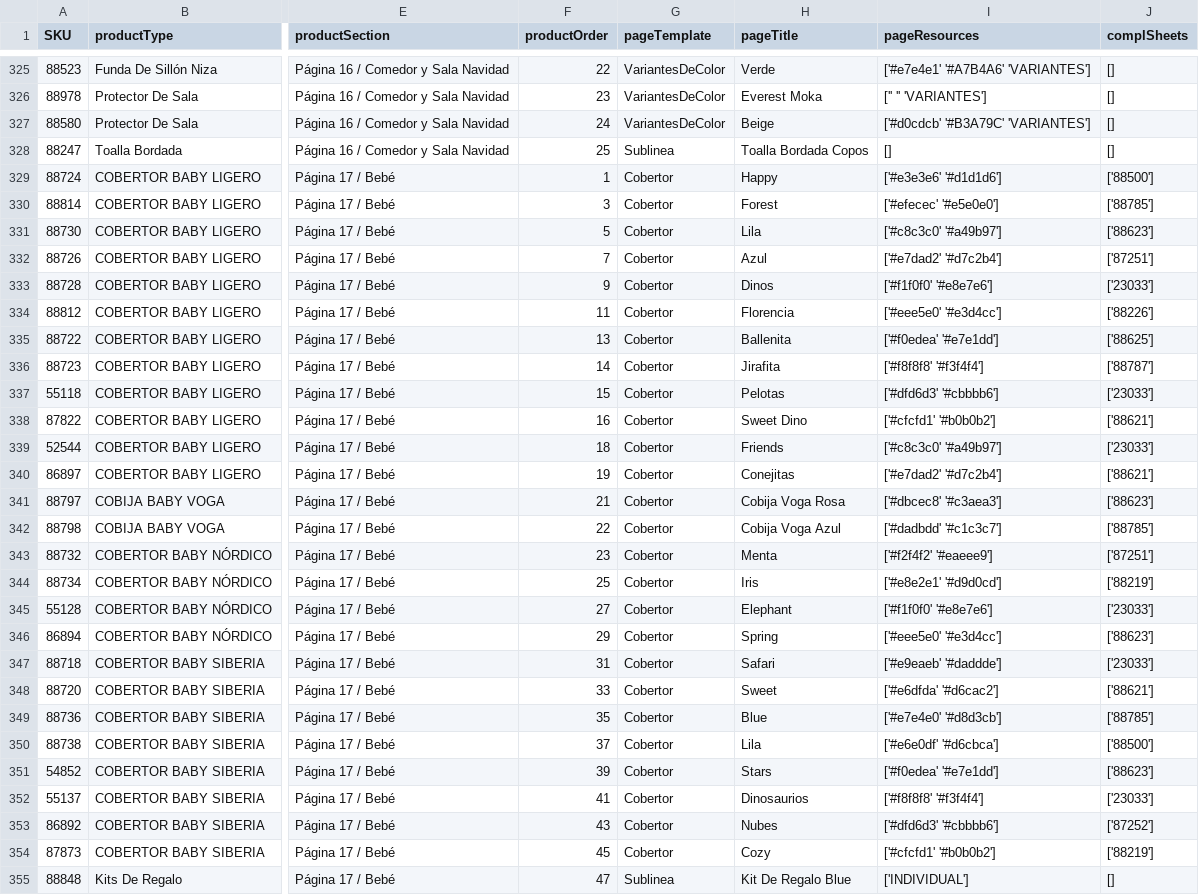
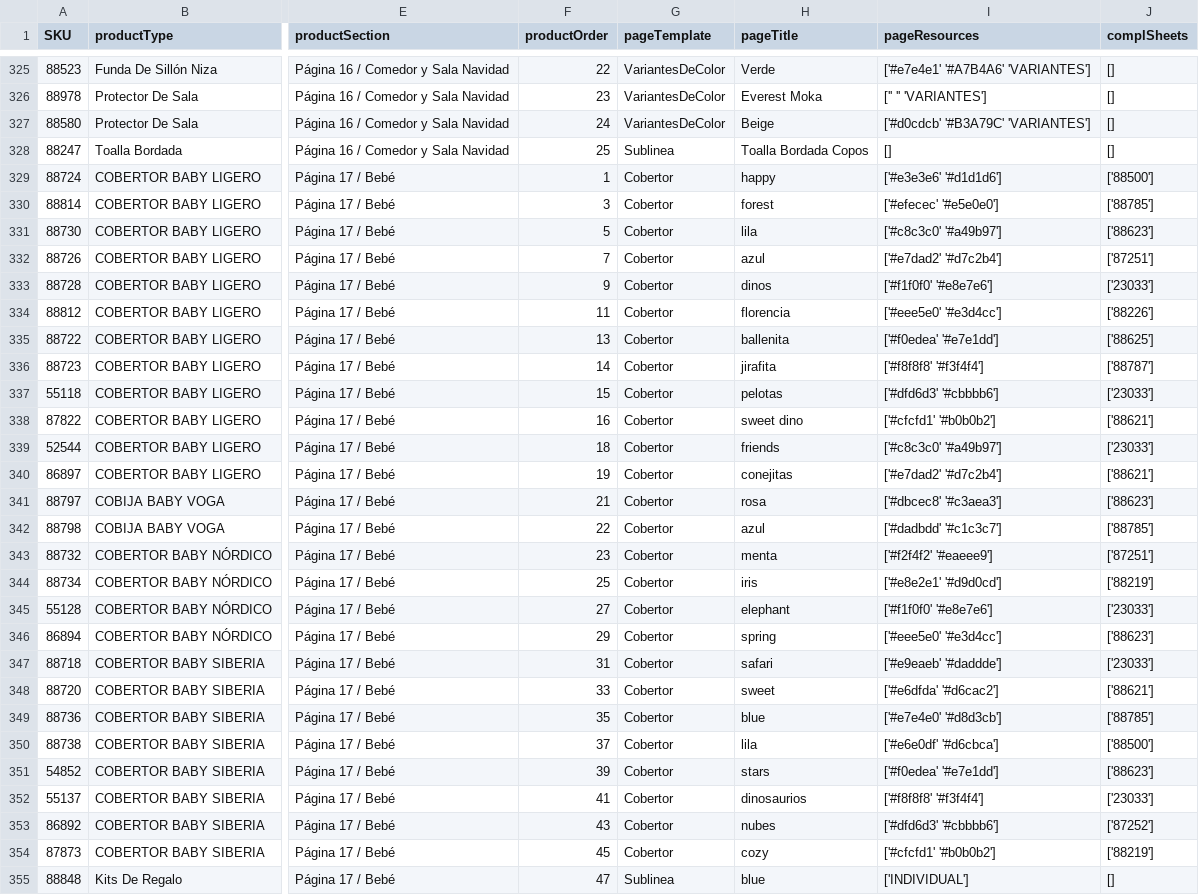
Before and after one commit to Niriot-dotcom/catalogo-web-2, a CSV file: catalogo-web/src/lib/scripts/Invierno Completed F3.csv, drawn as a sheet; only a part is shown, gaps mark what is left out; the diff covers the shown part only; the diff names each change by its address in the sheet, - before the commit and + after, or states it on an @@ line.

Commit message:
updateField script to be able to edit multiple fields.

```diff
--- a/catalogo-web/src/lib/scripts/Invierno Completed F3.csv
+++ b/catalogo-web/src/lib/scripts/Invierno Completed F3.csv
-H329 (pageTitle): Happy
+H329 (pageTitle): happy
-H330 (pageTitle): Forest
+H330 (pageTitle): forest
-H331 (pageTitle): Lila
+H331 (pageTitle): lila
-H332 (pageTitle): Azul
+H332 (pageTitle): azul
-H333 (pageTitle): Dinos
+H333 (pageTitle): dinos
-H334 (pageTitle): Florencia
+H334 (pageTitle): florencia
-H335 (pageTitle): Ballenita
+H335 (pageTitle): ballenita
-H336 (pageTitle): Jirafita
+H336 (pageTitle): jirafita
-H337 (pageTitle): Pelotas
+H337 (pageTitle): pelotas
-H338 (pageTitle): Sweet Dino
+H338 (pageTitle): sweet dino
-H339 (pageTitle): Friends
+H339 (pageTitle): friends
-H340 (pageTitle): Conejitas
+H340 (pageTitle): conejitas
-H341 (pageTitle): Cobija Voga Rosa
+H341 (pageTitle): rosa
-H342 (pageTitle): Cobija Voga Azul
+H342 (pageTitle): azul
-H343 (pageTitle): Menta
+H343 (pageTitle): menta
-H344 (pageTitle): Iris
+H344 (pageTitle): iris
-H345 (pageTitle): Elephant
+H345 (pageTitle): elephant
-H346 (pageTitle): Spring
+H346 (pageTitle): spring
-H347 (pageTitle): Safari
+H347 (pageTitle): safari
-H348 (pageTitle): Sweet
+H348 (pageTitle): sweet
-H349 (pageTitle): Blue
+H349 (pageTitle): blue
-H350 (pageTitle): Lila
+H350 (pageTitle): lila
-H351 (pageTitle): Stars
+H351 (pageTitle): stars
-H352 (pageTitle): Dinosaurios
+H352 (pageTitle): dinosaurios
-H353 (pageTitle): Nubes
+H353 (pageTitle): nubes
-H354 (pageTitle): Cozy
+H354 (pageTitle): cozy
-H355 (pageTitle): Kit De Regalo Blue
+H355 (pageTitle): blue
```
Also changed, not shown: 21 edited cells elsewhere in this file, 7 other files.
